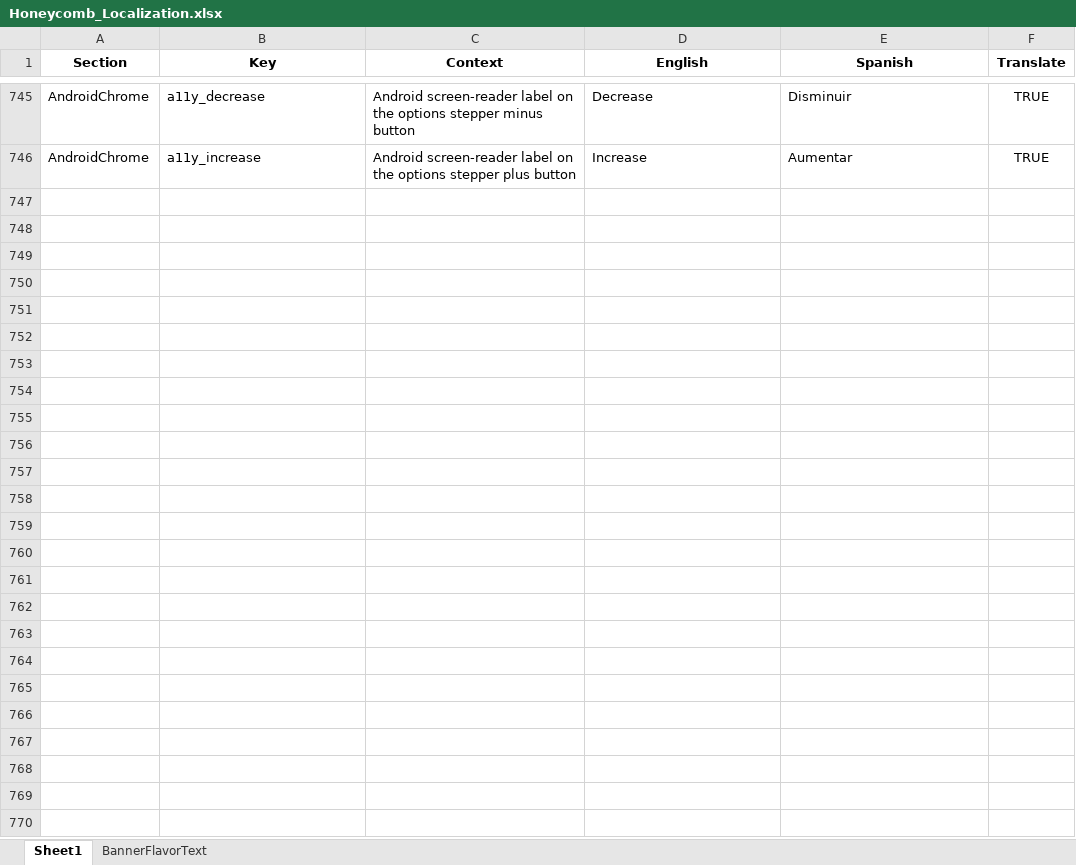
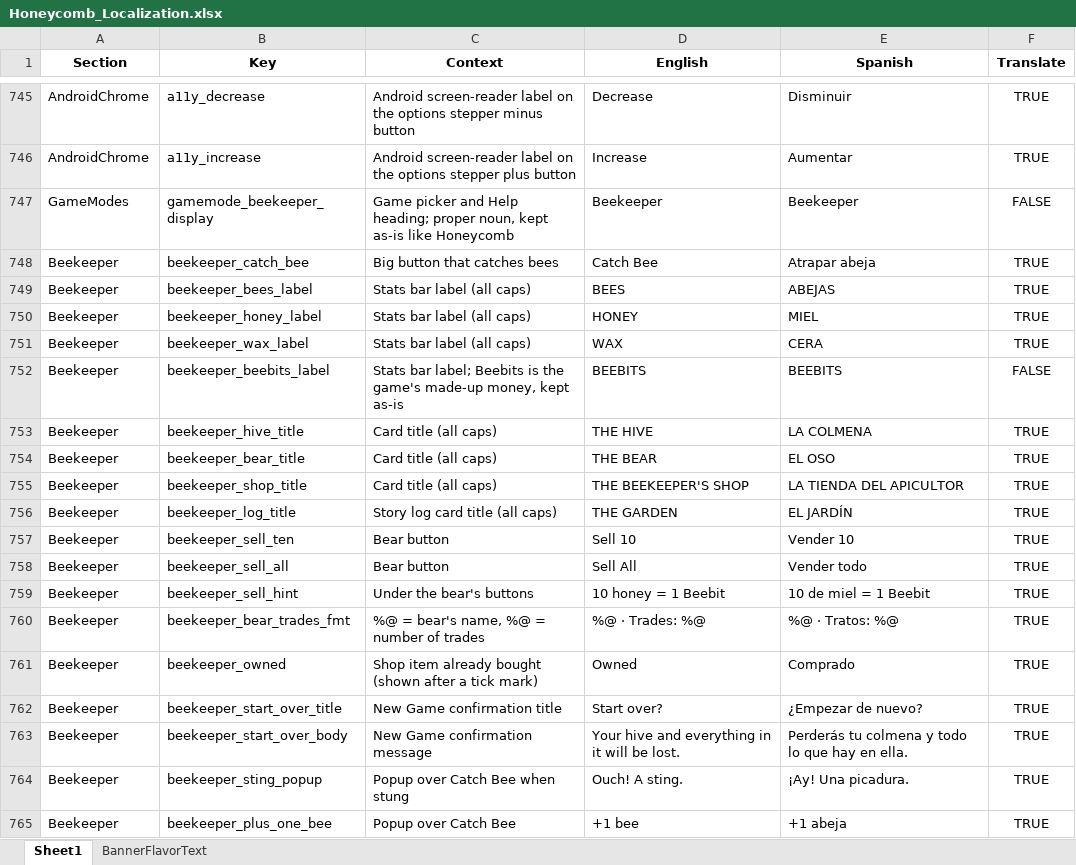
Before and after one commit to ohrealleah-lab/Honeycomb, an Excel workbook: tools/Honeycomb_Localization.xlsx, sheet Sheet1, drawn as a sheet; only a part is shown, gaps mark what is left out; values as stored, in another font and other column widths than the file's, no borders; the diff covers the shown part only; the diff names each change by its address in the sheet, - before the commit and + after, or states it on an @@ line.

```diff
--- a/tools/Honeycomb_Localization.xlsx (sheet Sheet1)
+++ b/tools/Honeycomb_Localization.xlsx (sheet Sheet1)
+row 747: GameModes | gamemode_beekeeper_display | Game picker and Help heading; proper noun, kept as-is like Honeycomb | Beekeeper | Beekeeper | FALSE
+row 748: Beekeeper | beekeeper_catch_bee | Big button that catches bees | Catch Bee | Atrapar abeja | TRUE
+row 749: Beekeeper | beekeeper_bees_label | Stats bar label (all caps) | BEES | ABEJAS | TRUE
+row 750: Beekeeper | beekeeper_honey_label | Stats bar label (all caps) | HONEY | MIEL | TRUE
+row 751: Beekeeper | beekeeper_wax_label | Stats bar label (all caps) | WAX | CERA | TRUE
+row 752: Beekeeper | beekeeper_beebits_label | Stats bar label; Beebits is the game's made-up money, kept as-is | BEEBITS | BEEBITS | FALSE
+row 753: Beekeeper | beekeeper_hive_title | Card title (all caps) | THE HIVE | LA COLMENA | TRUE
+row 754: Beekeeper | beekeeper_bear_title | Card title (all caps) | THE BEAR | EL OSO | TRUE
+row 755: Beekeeper | beekeeper_shop_title | Card title (all caps) | THE BEEKEEPER'S SHOP | LA TIENDA DEL APICULTOR | TRUE
+row 756: Beekeeper | beekeeper_log_title | Story log card title (all caps) | THE GARDEN | EL JARDÍN | TRUE
+row 757: Beekeeper | beekeeper_sell_ten | Bear button | Sell 10 | Vender 10 | TRUE
+row 758: Beekeeper | beekeeper_sell_all | Bear button | Sell All | Vender todo | TRUE
+row 759: Beekeeper | beekeeper_sell_hint | Under the bear's buttons | 10 honey = 1 Beebit | 10 de miel = 1 Beebit | TRUE
+row 760: Beekeeper | beekeeper_bear_trades_fmt | %@ = bear's name, %@ = number of trades | %@ · Trades: %@ | %@ · Tratos: %@ | TRUE
+row 761: Beekeeper | beekeeper_owned | Shop item already bought (shown after a tick mark) | Owned | Comprado | TRUE
+row 762: Beekeeper | beekeeper_start_over_title | New Game confirmation title | Start over? | ¿Empezar de nuevo? | TRUE
+row 763: Beekeeper | beekeeper_start_over_body | New Game confirmation message | Your hive and everything in it will be lost. | Perderás tu colmena y todo lo que hay en ella. | TRUE
+row 764: Beekeeper | beekeeper_sting_popup | Popup over Catch Bee when stung | Ouch! A sting. | ¡Ay! Una picadura. | TRUE
+row 765: Beekeeper | beekeeper_plus_one_bee | Popup over Catch Bee | +1 bee | +1 abeja | TRUE
```
Also changed, not shown: 41 added rows elsewhere in this sheet, 12 other files.
